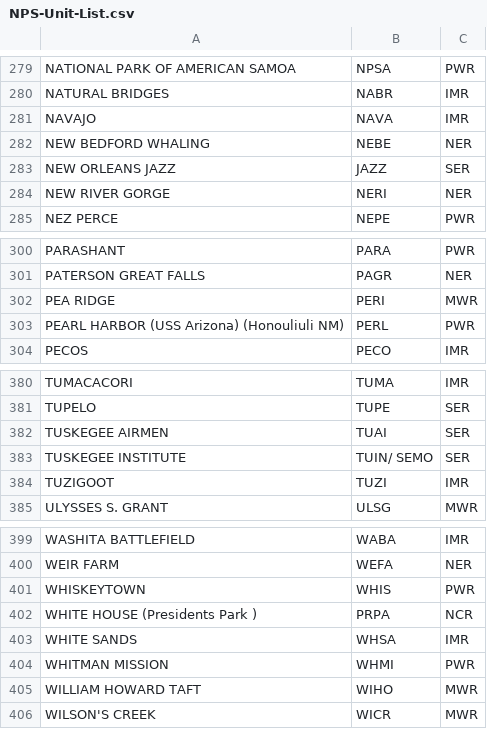
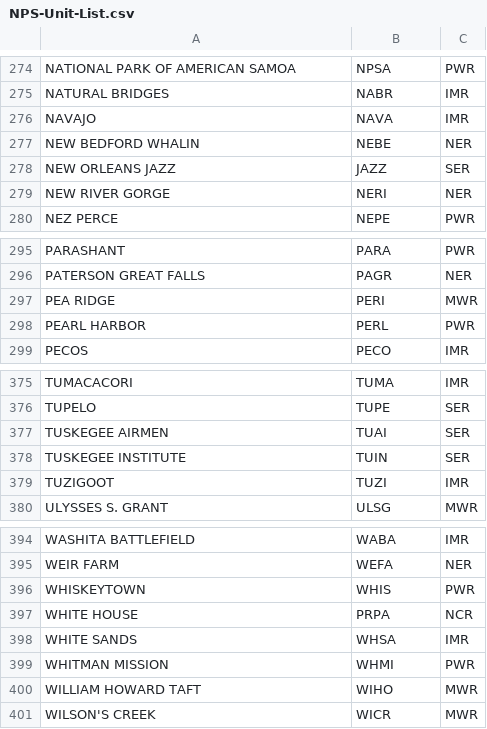
Before and after one commit to gdetomaso/Project-3, a CSV file: NPS-Unit-List.csv, drawn as a sheet; only a part is shown, gaps mark what is left out; the diff covers the shown part only.

```diff
--- a/NPS-Unit-List.csv
+++ b/NPS-Unit-List.csv
@@ -283,2 +277,2 @@ NAVAJO    ,NAVA,IMR
-NEW BEDFORD WHALING ,NEBE,NER
+NEW BEDFORD WHALIN ,NEBE,NER
 NEW ORLEANS JAZZ,JAZZ,SER
@@ -304 +298 @@ PEA RIDGE       ,PERI,MWR
-PEARL HARBOR (USS Arizona) (Honouliuli NM) ,PERL,PWR
+PEARL HARBOR,PERL,PWR
@@ -384 +378 @@ TUSKEGEE AIRMEN       ,TUAI,SER
-TUSKEGEE INSTITUTE      ,TUIN/      SEMO,SER
+TUSKEGEE INSTITUTE,TUIN,SER
@@ -403 +397 @@ WHISKEYTOWN ,WHIS,PWR
-WHITE HOUSE (Presidents Park  ),PRPA,NCR
+WHITE HOUSE,PRPA,NCR
```
Also changed, not shown: 5 removed rows and 10 edited cells elsewhere in this file, 2 other files.
